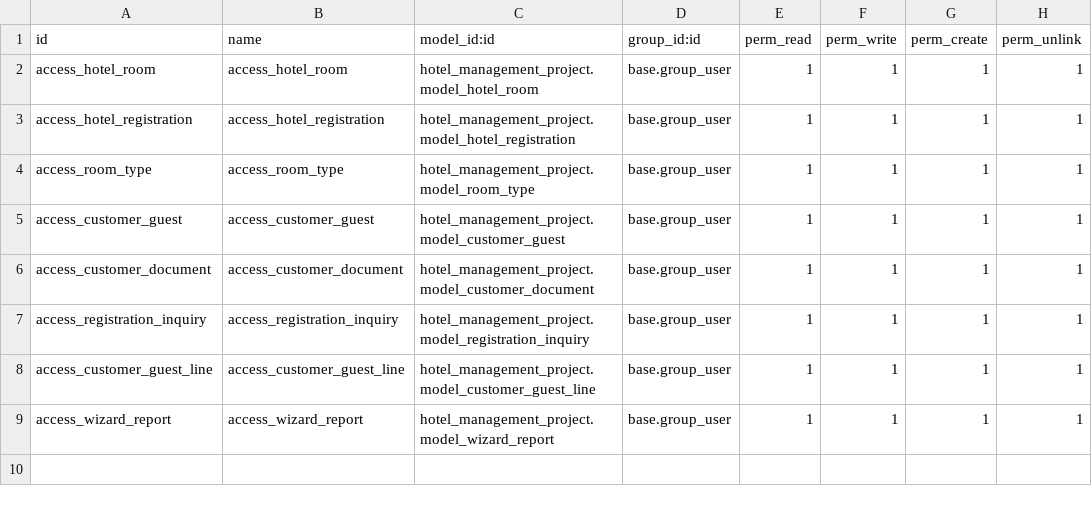
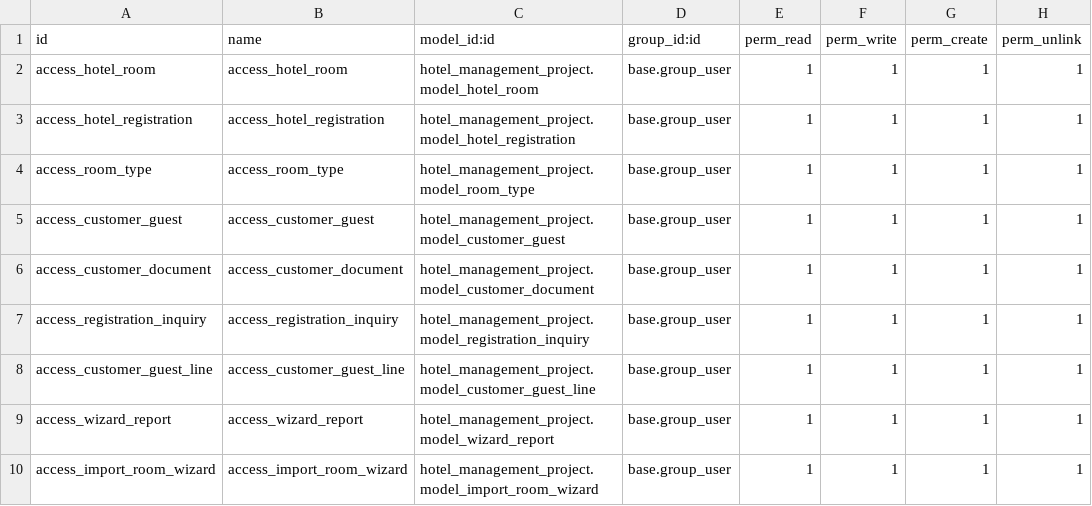
Before and after one commit to rbshah29/brainvire, a CSV file: abcd/hotel_management_project/security/ir.model.access.csv, drawn as a sheet.

```diff
--- a/abcd/hotel_management_project/security/ir.model.access.csv
+++ b/abcd/hotel_management_project/security/ir.model.access.csv
@@ -9 +9,2 @@ access_customer_guest_line,access_customer_guest_line,hotel_management_project.m
 access_wizard_report,access_wizard_report,hotel_management_project.model_wizard_report,base.group_user,1,1,1,1
+access_import_room_wizard,access_import_room_wizard,hotel_management_project.model_import_room_wizard,base.group_user,1,1,1,1
```
Also changed, not shown: 5 other files.
